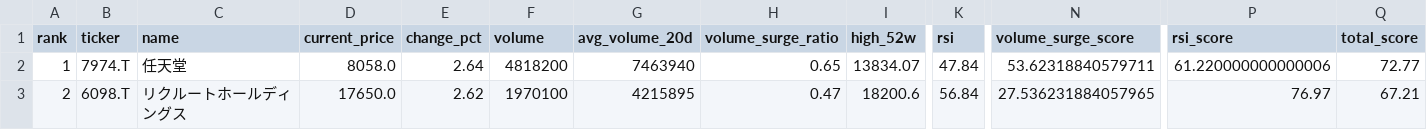
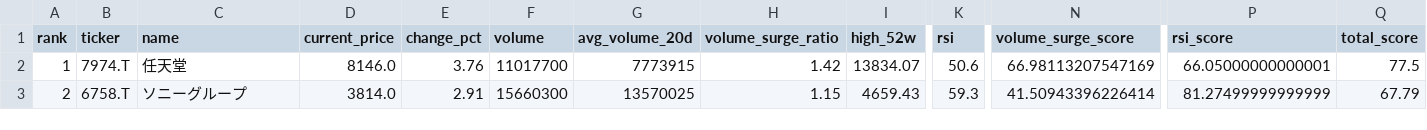
Before and after one commit to ynokinawa19-lgtm/stock-ranking-app, a CSV file: data/ranking_jp.csv, drawn as a sheet; only a part is shown, gaps mark what is left out; the diff covers the shown part only; the diff names each change by its address in the sheet, - before the commit and + after, or states it on an @@ line.

```diff
--- a/data/ranking_jp.csv
+++ b/data/ranking_jp.csv
-D2 (current_price): 8058.0
+D2 (current_price): 8146.0
-E2 (change_pct): 2.64
+E2 (change_pct): 3.76
-F2 (volume): 4818200
+F2 (volume): 11017700
-G2 (avg_volume_20d): 7463940
+G2 (avg_volume_20d): 7773915
-H2 (volume_surge_ratio): 0.65
+H2 (volume_surge_ratio): 1.42
-K2 (rsi): 47.84
+K2 (rsi): 50.6
-N2 (volume_surge_score): 53.62318840579711
+N2 (volume_surge_score): 66.98113207547169
-P2 (rsi_score): 61.220000000000006
+P2 (rsi_score): 66.05000000000001
-Q2 (total_score): 72.77
+Q2 (total_score): 77.5
-B3 (ticker): 6098.T
+B3 (ticker): 6758.T
-C3 (name): リクルートホールディングス
+C3 (name): ソニーグループ
-D3 (current_price): 17650.0
+D3 (current_price): 3814.0
-E3 (change_pct): 2.62
+E3 (change_pct): 2.91
-F3 (volume): 1970100
+F3 (volume): 15660300
-G3 (avg_volume_20d): 4215895
+G3 (avg_volume_20d): 13570025
-H3 (volume_surge_ratio): 0.47
+H3 (volume_surge_ratio): 1.15
-I3 (high_52w): 18200.6
+I3 (high_52w): 4659.43
-K3 (rsi): 56.84
+K3 (rsi): 59.3
-N3 (volume_surge_score): 27.536231884057965
+N3 (volume_surge_score): 41.50943396226414
-P3 (rsi_score): 76.97
+P3 (rsi_score): 81.27499999999999
-Q3 (total_score): 67.21
+Q3 (total_score): 67.79
```
Also changed, not shown: 165 edited cells elsewhere in this file, data/ranking_us.csv, 1 other file.
